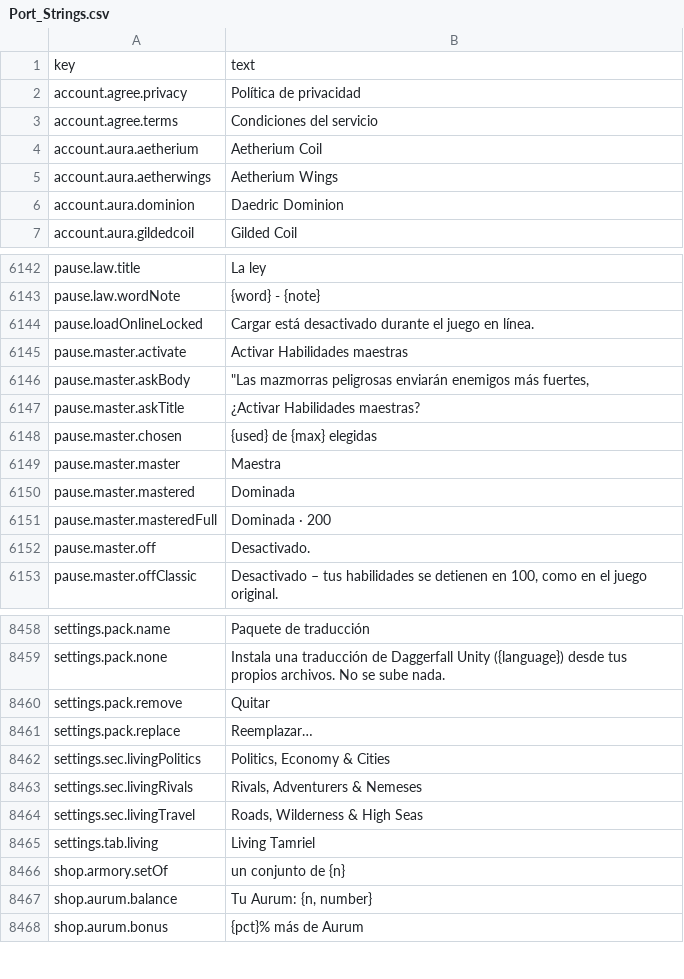
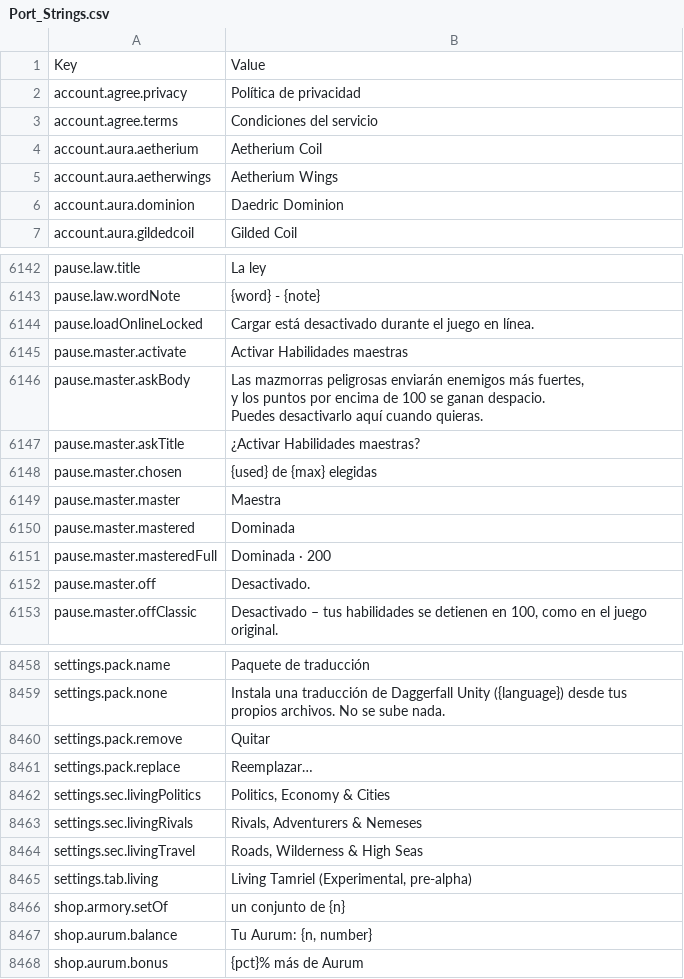
Before and after one commit to Chuz13/daggerfall-forever, a CSV file: locales/es/Port_Strings.csv, drawn as a sheet; only a part is shown, gaps mark what is left out.

```diff
--- a/locales/es/Port_Strings.csv
+++ b/locales/es/Port_Strings.csv
@@ -1,2 +1,2 @@
-key,text
+Key,Value
 account.agree.privacy,"Política de privacidad"
@@ -6145,3 +6145,5 @@ pause.loadOnlineLocked,"Cargar está desactivado durante el juego en línea."
 pause.master.activate,"Activar Habilidades maestras"
-pause.master.askBody,"""Las mazmorras peligrosas enviarán enemigos más fuertes,"
+pause.master.askBody,"Las mazmorras peligrosas enviarán enemigos más fuertes,
+y los puntos por encima de 100 se ganan despacio.
+Puedes desactivarlo aquí cuando quieras."
 pause.master.askTitle,"¿Activar Habilidades maestras?"
@@ -8464,3 +8466,3 @@ settings.sec.livingRivals,"Rivals, Adventurers & Nemeses"
 settings.sec.livingTravel,"Roads, Wilderness & High Seas"
-settings.tab.living,"Living Tamriel"
+settings.tab.living,"Living Tamriel (Experimental, pre-alpha)"
 shop.armory.setOf,"un conjunto de {n}"
```
Also changed, not shown: locales/bg/Port_Strings.csv, locales/de/Port_Strings.csv, 50 other files.
